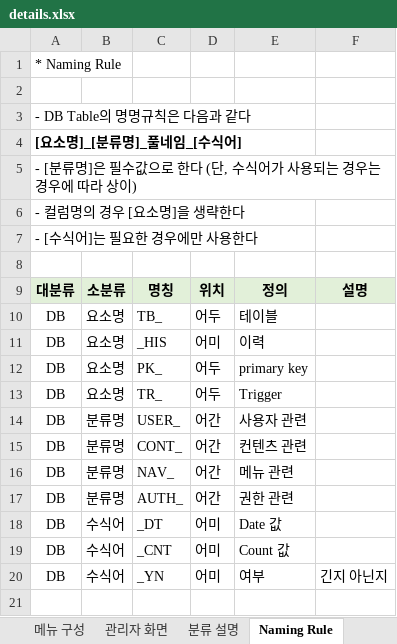
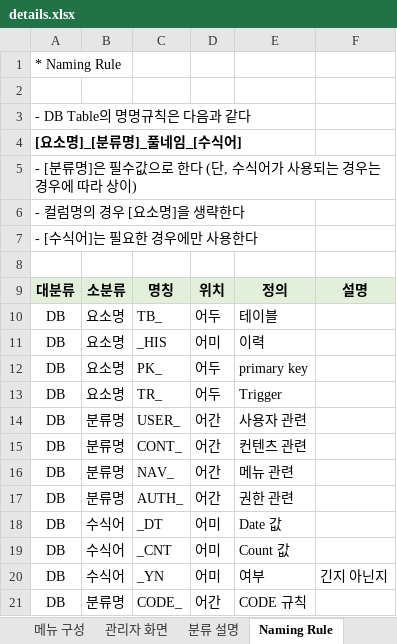
Before and after one commit to DogyeKing/EnglishCat, an Excel workbook: EnglishCat/doc/details.xlsx, sheet Naming Rule, drawn as a sheet; values as stored, in another font and other column widths than the file's, no borders; the diff names each change by its address in the sheet, - before the commit and + after, or states it on an @@ line.

```diff
--- a/EnglishCat/doc/details.xlsx (sheet Naming Rule)
+++ b/EnglishCat/doc/details.xlsx (sheet Naming Rule)
+row 21: DB | 분류명 | CODE_ | 어간 | CODE 규칙
```
Also changed, not shown: sheet TABLE 구조, sheet DB 구조.
